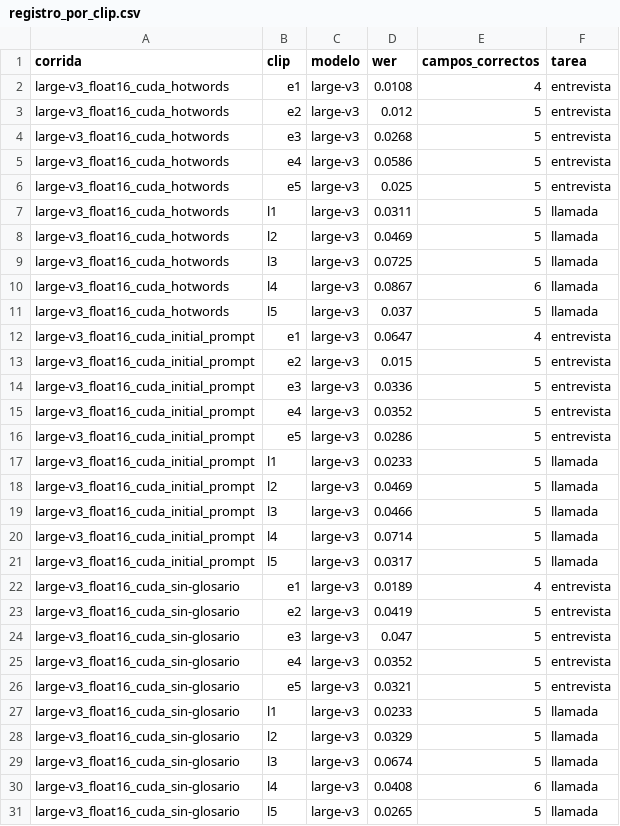
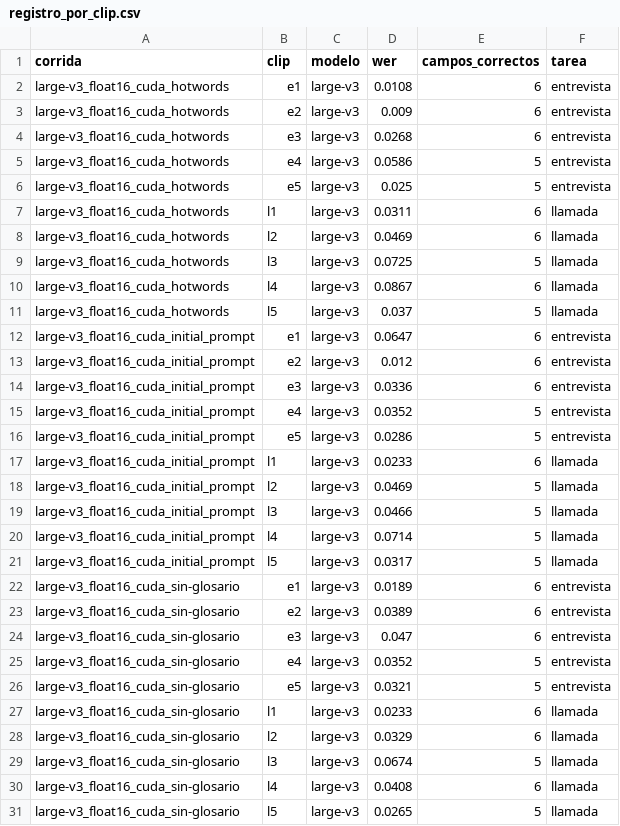
Before and after one commit to mmlis02/HW_05_202602, a CSV file: data/resultados/registro_por_clip.csv, drawn as a sheet; only a part is shown; the diff covers the shown part only.

```diff
--- a/data/resultados/registro_por_clip.csv
+++ b/data/resultados/registro_por_clip.csv
@@ -1,9 +1,9 @@
 corrida,clip,modelo,wer,campos_correctos,tarea
-large-v3_float16_cuda_hotwords,e1,large-v3,0.0108,4,entrevista
-large-v3_float16_cuda_hotwords,e2,large-v3,0.012,5,entrevista
-large-v3_float16_cuda_hotwords,e3,large-v3,0.0268,5,entrevista
+large-v3_float16_cuda_hotwords,e1,large-v3,0.0108,6,entrevista
+large-v3_float16_cuda_hotwords,e2,large-v3,0.009,6,entrevista
+large-v3_float16_cuda_hotwords,e3,large-v3,0.0268,6,entrevista
 large-v3_float16_cuda_hotwords,e4,large-v3,0.0586,5,entrevista
 large-v3_float16_cuda_hotwords,e5,large-v3,0.025,5,entrevista
-large-v3_float16_cuda_hotwords,l1,large-v3,0.0311,5,llamada
-large-v3_float16_cuda_hotwords,l2,large-v3,0.0469,5,llamada
+large-v3_float16_cuda_hotwords,l1,large-v3,0.0311,6,llamada
+large-v3_float16_cuda_hotwords,l2,large-v3,0.0469,6,llamada
 large-v3_float16_cuda_hotwords,l3,large-v3,0.0725,5,llamada
@@ -11,8 +11,8 @@ large-v3_float16_cuda_hotwords,l4,large-v3,0.0867,6,llamada
 large-v3_float16_cuda_hotwords,l5,large-v3,0.037,5,llamada
-large-v3_float16_cuda_initial_prompt,e1,large-v3,0.0647,4,entrevista
-large-v3_float16_cuda_initial_prompt,e2,large-v3,0.015,5,entrevista
-large-v3_float16_cuda_initial_prompt,e3,large-v3,0.0336,5,entrevista
+large-v3_float16_cuda_initial_prompt,e1,large-v3,0.0647,6,entrevista
+large-v3_float16_cuda_initial_prompt,e2,large-v3,0.012,6,entrevista
+large-v3_float16_cuda_initial_prompt,e3,large-v3,0.0336,6,entrevista
 large-v3_float16_cuda_initial_prompt,e4,large-v3,0.0352,5,entrevista
 large-v3_float16_cuda_initial_prompt,e5,large-v3,0.0286,5,entrevista
-large-v3_float16_cuda_initial_prompt,l1,large-v3,0.0233,5,llamada
+large-v3_float16_cuda_initial_prompt,l1,large-v3,0.0233,6,llamada
 large-v3_float16_cuda_initial_prompt,l2,large-v3,0.0469,5,llamada
@@ -21,9 +21,9 @@ large-v3_float16_cuda_initial_prompt,l4,large-v3,0.0714,5,llamada
 large-v3_float16_cuda_initial_prompt,l5,large-v3,0.0317,5,llamada
-large-v3_float16_cuda_sin-glosario,e1,large-v3,0.0189,4,entrevista
-large-v3_float16_cuda_sin-glosario,e2,large-v3,0.0419,5,entrevista
-large-v3_float16_cuda_sin-glosario,e3,large-v3,0.047,5,entrevista
+large-v3_float16_cuda_sin-glosario,e1,large-v3,0.0189,6,entrevista
+large-v3_float16_cuda_sin-glosario,e2,large-v3,0.0389,6,entrevista
+large-v3_float16_cuda_sin-glosario,e3,large-v3,0.047,6,entrevista
 large-v3_float16_cuda_sin-glosario,e4,large-v3,0.0352,5,entrevista
 large-v3_float16_cuda_sin-glosario,e5,large-v3,0.0321,5,entrevista
-large-v3_float16_cuda_sin-glosario,l1,large-v3,0.0233,5,llamada
-large-v3_float16_cuda_sin-glosario,l2,large-v3,0.0329,5,llamada
+large-v3_float16_cuda_sin-glosario,l1,large-v3,0.0233,6,llamada
+large-v3_float16_cuda_sin-glosario,l2,large-v3,0.0329,6,llamada
 large-v3_float16_cuda_sin-glosario,l3,large-v3,0.0674,5,llamada
```
Also changed, not shown: 12 edited cells elsewhere in this file, data/resultados/metricas_por_clip.csv, data/resultados/metricas_transcripcion.csv, 3 other files.
